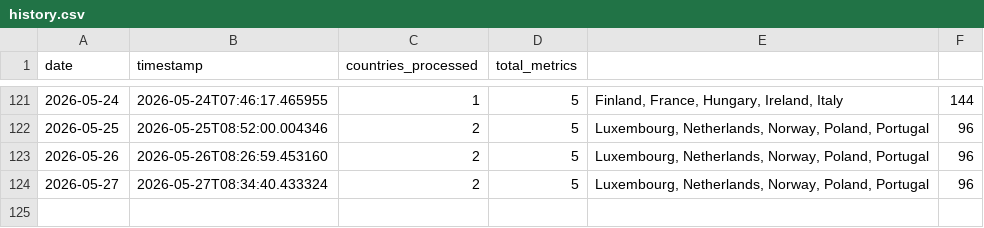
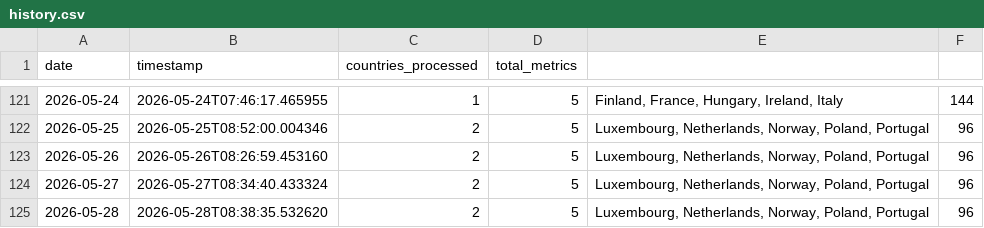
Before and after one commit to jarmoe13/clarity-harvester, a CSV file: data/history.csv, drawn as a sheet; only a part is shown, gaps mark what is left out.

```diff
--- a/data/history.csv
+++ b/data/history.csv
@@ -124 +124,2 @@ date,timestamp,countries_processed,total_metrics
 2026-05-27,2026-05-27T08:34:40.433324,2,5,"Luxembourg, Netherlands, Norway, Poland, Portugal",96
+2026-05-28,2026-05-28T08:38:35.532620,2,5,"Luxembourg, Netherlands, Norway, Poland, Portugal",96
```
Also changed, not shown: 1 other file.
